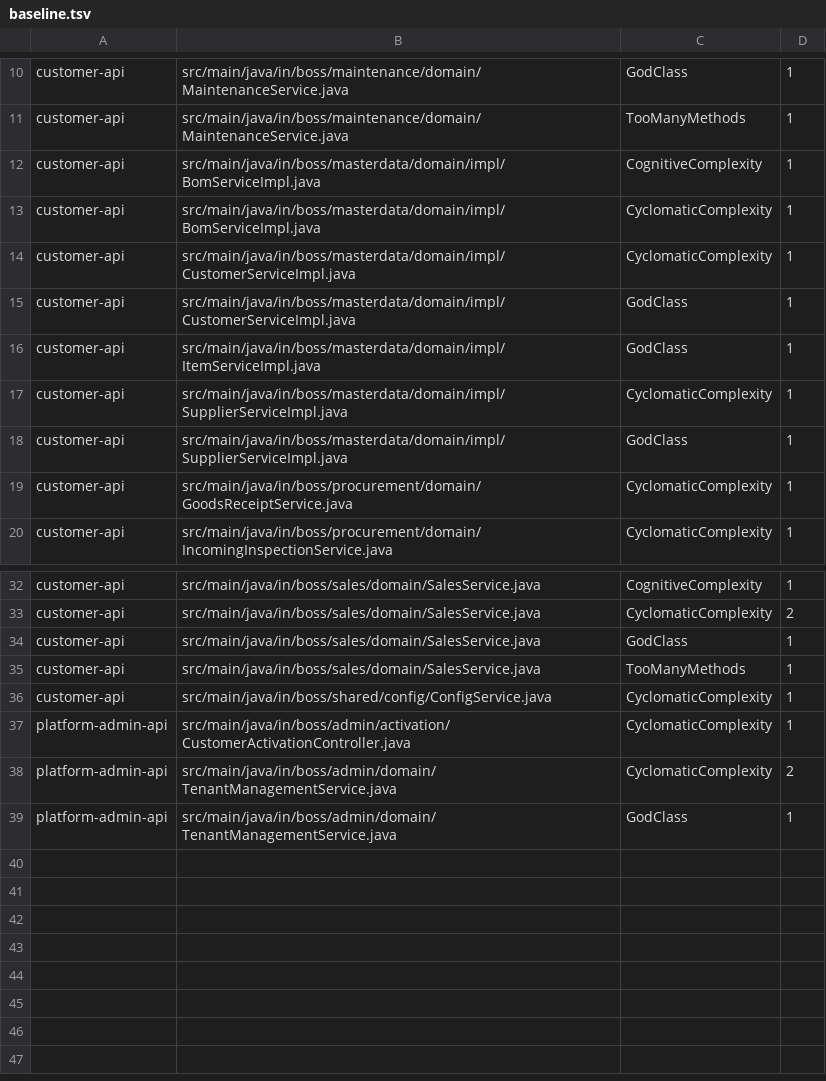
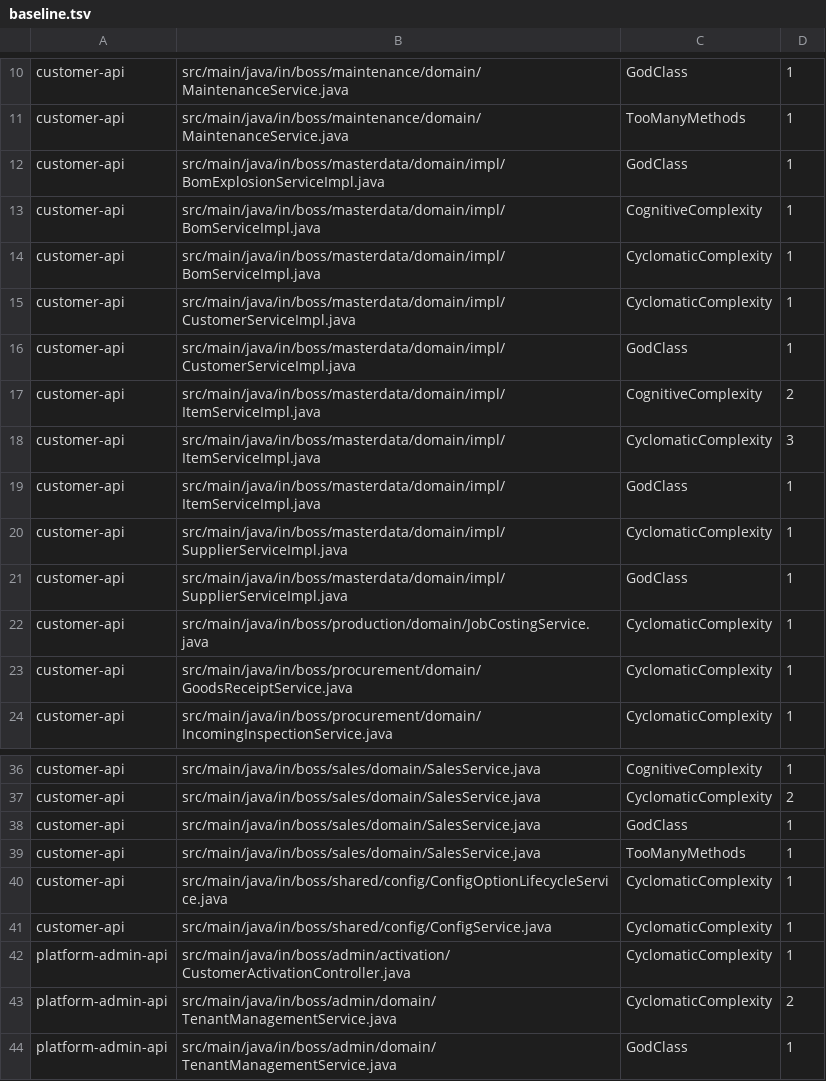
Before and after one commit to ranjithkodakandlaboss/boss, a TSV file: config/pmd/baseline.tsv, drawn as a sheet; only a part is shown, gaps mark what is left out; the diff names each change by its address in the sheet, - before the commit and + after, or states it on an @@ line.

```diff
--- a/config/pmd/baseline.tsv
+++ b/config/pmd/baseline.tsv
+row 12: customer-api | src/main/java/in/boss/masterdata/domain/impl/BomExplosionServiceImpl.java | GodClass | 1
+row 17: customer-api | src/main/java/in/boss/masterdata/domain/impl/ItemServiceImpl.java | CognitiveComplexity | 2
+row 18: customer-api | src/main/java/in/boss/masterdata/domain/impl/ItemServiceImpl.java | CyclomaticComplexity | 3
+row 22: customer-api | src/main/java/in/boss/production/domain/JobCostingService.java | CyclomaticComplexity | 1
+row 40: customer-api | src/main/java/in/boss/shared/config/ConfigOptionLifecycleService.java | CyclomaticComplexity | 1
```
Also changed, not shown: 1 other file.
